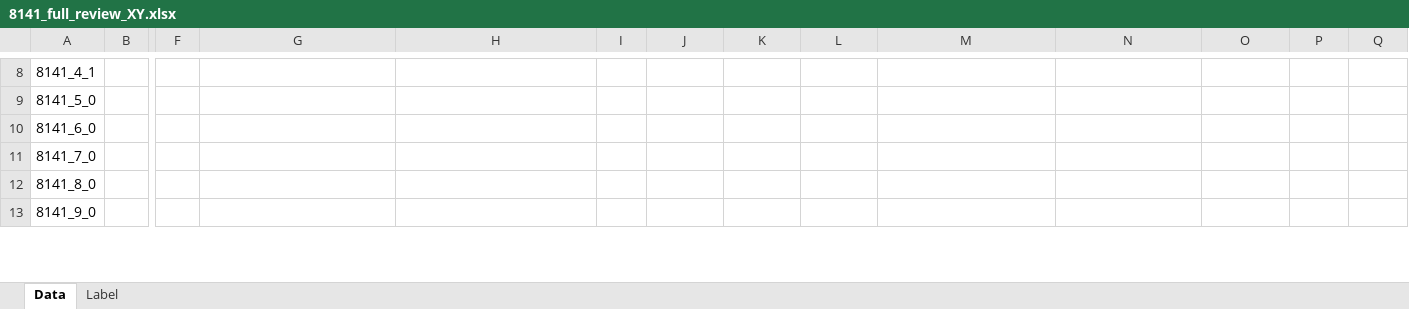
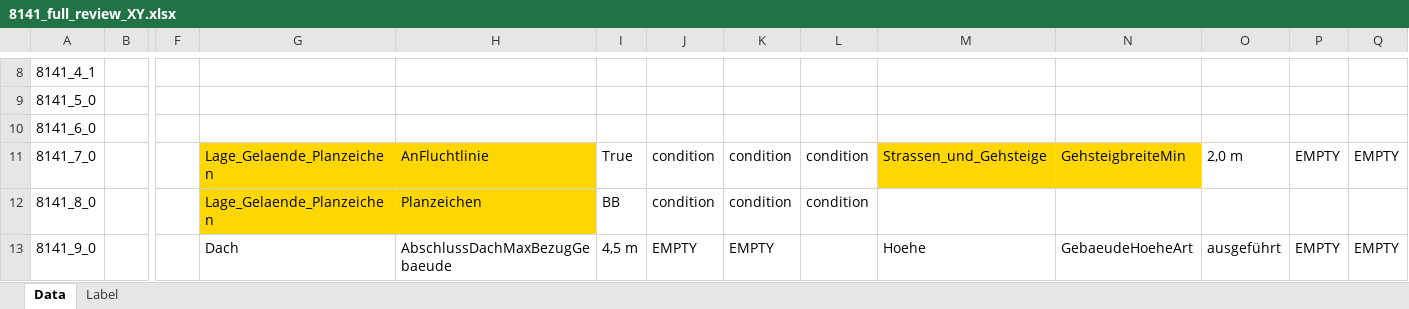
Before and after one commit to recski/brise-plandok, an Excel workbook: sample_data/annotation/8141_full_review_XY.xlsx, sheet Data, drawn as a sheet; only a part is shown, gaps mark what is left out; values as stored, in another font and other column widths than the file's, no borders; conditional formats not drawn; the diff covers the shown part only; the diff names each change by its address in the sheet, - before the commit and + after, or states it on an @@ line.

Commit message:
Fill review with attribute fields

```diff
--- a/sample_data/annotation/8141_full_review_XY.xlsx (sheet Data)
+++ b/sample_data/annotation/8141_full_review_XY.xlsx (sheet Data)
-G11:G12: (empty)
+G11:G12: Lage_Gelaende_Planzeichen
-G11:H12 fill: none
+G11:H12 fill: #FFD700
-H11: (empty)
+H11: AnFluchtlinie
-I11: (empty)
+I11: True
-J11:J12: (empty)
+J11:J12: condition
-K11:K12: (empty)
+K11:K12: condition
-L11:L12: (empty)
+L11:L12: condition
-M11: (empty)
+M11: Strassen_und_Gehsteige
-M11:N11 fill: none
+M11:N11 fill: #FFD700
-N11: (empty)
+N11: GehsteigbreiteMin
-O11: (empty)
+O11: 2,0 m
-P11: (empty)
+P11: EMPTY
-Q11: (empty)
+Q11: EMPTY
-H12: (empty)
+H12: Planzeichen
-I12: (empty)
+I12: BB
-G13: (empty)
+G13: Dach
-H13: (empty)
+H13: AbschlussDachMaxBezugGebaeude
-I13: (empty)
+I13: 4,5 m
-J13: (empty)
+J13: EMPTY
-K13: (empty)
+K13: EMPTY
-M13: (empty)
+M13: Hoehe
-N13: (empty)
+N13: GebaeudeHoeheArt
-O13: (empty)
+O13: ausgeführt
-P13: (empty)
+P13: EMPTY
-Q13: (empty)
+Q13: EMPTY
```
Also changed, not shown: 152 edited cells and cell formats elsewhere in this sheet, 3 other files.
